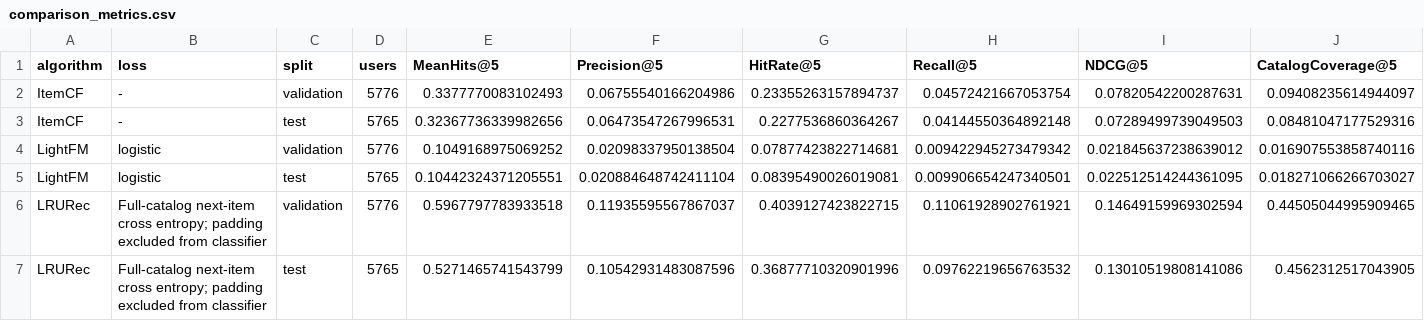
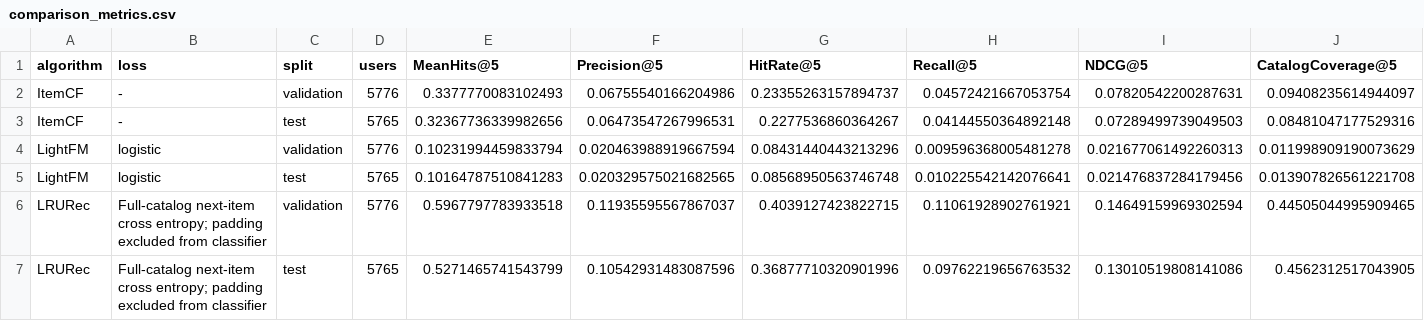
Before and after one commit to SZTU-ZBK/data_engineer_group_project, a CSV file: outputs/tables/comparison_metrics.csv, drawn as a sheet; only a part is shown; removed rows and columns are numbered as before the commit, all else as after; rows hold the shown columns only; the diff names each change by its address in the sheet, - before the commit and + after, or states it on an @@ line.

```diff
--- a/outputs/tables/comparison_metrics.csv
+++ b/outputs/tables/comparison_metrics.csv
-row 4: LightFM | logistic | validation | 5776 | 0.1049168975069252 | 0.02098337950138504 | 0.07877423822714681 | 0.009422945273479342 | 0.021845637238639012 | 0.016907553858740116
-row 5: LightFM | logistic | test | 5765 | 0.10442324371205551 | 0.020884648742411104 | 0.08395490026019081 | 0.009906654247340501 | 0.022512514244361095 | 0.018271066266703027
+row 4: LightFM | logistic | validation | 5776 | 0.10231994459833794 | 0.020463988919667594 | 0.08431440443213296 | 0.009596368005481278 | 0.021677061492260313 | 0.011998909190073629
+row 5: LightFM | logistic | test | 5765 | 0.10164787510841283 | 0.020329575021682565 | 0.08568950563746748 | 0.010225542142076641 | 0.021476837284179456 | 0.013907826561221708
```
Also changed, not shown: outputs/tables/lightfm_feature_comparison.csv, outputs/tables/lightfm_metrics.csv, 17 other files.
